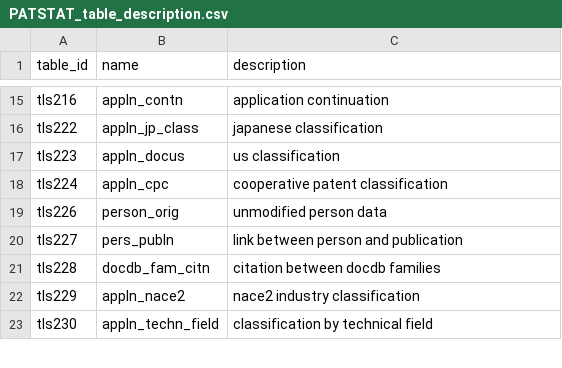
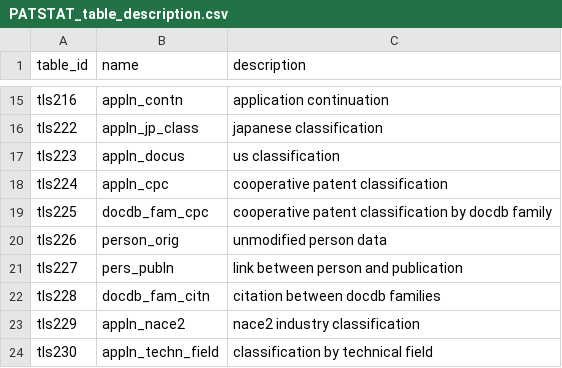
Before and after one commit to daniel-hain/PATSTAT-PostgreSQL, a CSV file: R/PATSTAT_table_description.csv, drawn as a sheet; only a part is shown, gaps mark what is left out.

Commit message:
New table tls225
I added the new table tls225 in the description file.

```diff
--- a/R/PATSTAT_table_description.csv
+++ b/R/PATSTAT_table_description.csv
@@ -18,2 +18,3 @@ tls223,appln_docus,us classification
 tls224,appln_cpc,cooperative patent classification
+tls225,docdb_fam_cpc,cooperative patent classification by docdb family
 tls226,person_orig,unmodified person data
```
